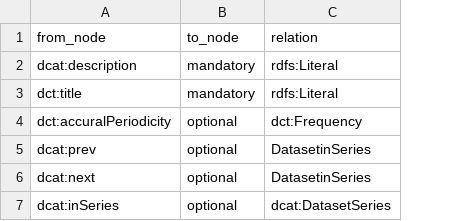
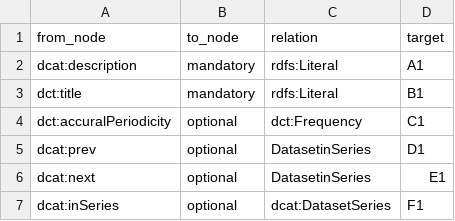
Before and after one commit to matze2402/shacl_owl, a CSV file: csv/DatasetinSeries.csv, drawn as a sheet; the diff names each change by its address in the sheet, - before the commit and + after, or states it on an @@ line.

Commit message:
Update DatasetinSeries.csv

```diff
--- a/csv/DatasetinSeries.csv
+++ b/csv/DatasetinSeries.csv
+column D (target), rows 2-7: A1 | B1 | C1 | D1 | E1 | F1
```
